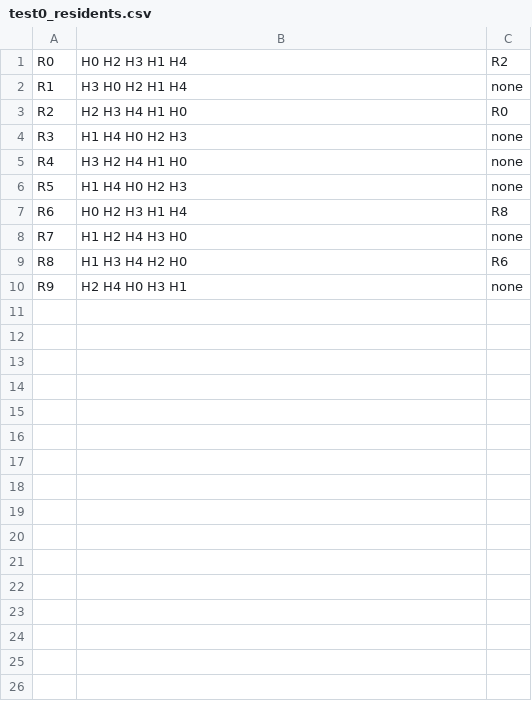
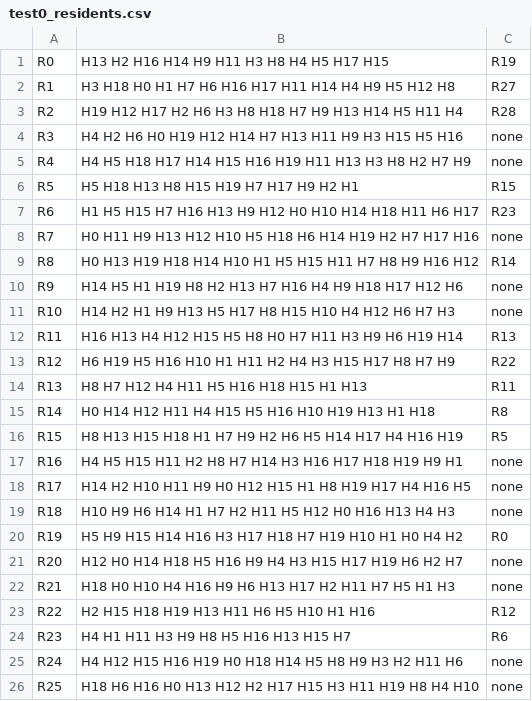
Before and after one commit to lydiaguarino/hospital_res_test_generator, a CSV file: test_files/test0_residents.csv, drawn as a sheet; only a part is shown; the diff covers the shown part only.

Commit message:
improve preference list generation

```diff
--- a/test_files/test0_residents.csv
+++ b/test_files/test0_residents.csv
@@ -1,10 +1,26 @@
-R0,H0 H2 H3 H1 H4,R2
-R1,H3 H0 H2 H1 H4,none
-R2,H2 H3 H4 H1 H0,R0
-R3,H1 H4 H0 H2 H3,none
-R4,H3 H2 H4 H1 H0,none
-R5,H1 H4 H0 H2 H3,none
-R6,H0 H2 H3 H1 H4,R8
-R7,H1 H2 H4 H3 H0,none
-R8,H1 H3 H4 H2 H0,R6
-R9,H2 H4 H0 H3 H1,none
+R0,H13 H2 H16 H14 H9 H11 H3 H8 H4 H5 H17 H15,R19
+R1,H3 H18 H0 H1 H7 H6 H16 H17 H11 H14 H4 H9 H5 H12 H8,R27
+R2,H19 H12 H17 H2 H6 H3 H8 H18 H7 H9 H13 H14 H5 H11 H4,R28
+R3,H4 H2 H6 H0 H19 H12 H14 H7 H13 H11 H9 H3 H15 H5 H16,none
+R4,H4 H5 H18 H17 H14 H15 H16 H19 H11 H13 H3 H8 H2 H7 H9,none
+R5,H5 H18 H13 H8 H15 H19 H7 H17 H9 H2 H1,R15
+R6,H1 H5 H15 H7 H16 H13 H9 H12 H0 H10 H14 H18 H11 H6 H17,R23
+R7,H0 H11 H9 H13 H12 H10 H5 H18 H6 H14 H19 H2 H7 H17 H16,none
+R8,H0 H13 H19 H18 H14 H10 H1 H5 H15 H11 H7 H8 H9 H16 H12,R14
+R9,H14 H5 H1 H19 H8 H2 H13 H7 H16 H4 H9 H18 H17 H12 H6,none
+R10,H14 H2 H1 H9 H13 H5 H17 H8 H15 H10 H4 H12 H6 H7 H3,none
+R11,H16 H13 H4 H12 H15 H5 H8 H0 H7 H11 H3 H9 H6 H19 H14,R13
+R12,H6 H19 H5 H16 H10 H1 H11 H2 H4 H3 H15 H17 H8 H7 H9,R22
+R13,H8 H7 H12 H4 H11 H5 H16 H18 H15 H1 H13,R11
+R14,H0 H14 H12 H11 H4 H15 H5 H16 H10 H19 H13 H1 H18,R8
+R15,H8 H13 H15 H18 H1 H7 H9 H2 H6 H5 H14 H17 H4 H16 H19,R5
+R16,H4 H5 H15 H11 H2 H8 H7 H14 H3 H16 H17 H18 H19 H9 H1,none
+R17,H14 H2 H10 H11 H9 H0 H12 H15 H1 H8 H19 H17 H4 H16 H5,none
+R18,H10 H9 H6 H14 H1 H7 H2 H11 H5 H12 H0 H16 H13 H4 H3,none
+R19,H5 H9 H15 H14 H16 H3 H17 H18 H7 H19 H10 H1 H0 H4 H2,R0
+R20,H12 H0 H14 H18 H5 H16 H9 H4 H3 H15 H17 H19 H6 H2 H7,none
+R21,H18 H0 H10 H4 H16 H9 H6 H13 H17 H2 H11 H7 H5 H1 H3,none
+R22,H2 H15 H18 H19 H13 H11 H6 H5 H10 H1 H16,R12
+R23,H4 H1 H11 H3 H9 H8 H5 H16 H13 H15 H7,R6
+R24,H4 H12 H15 H16 H19 H0 H18 H14 H5 H8 H9 H3 H2 H11 H6,none
+R25,H18 H6 H16 H0 H13 H12 H2 H17 H15 H3 H11 H19 H8 H4 H10,none
```
Also changed, not shown: 9 added rows elsewhere in this file, 3 other files.
